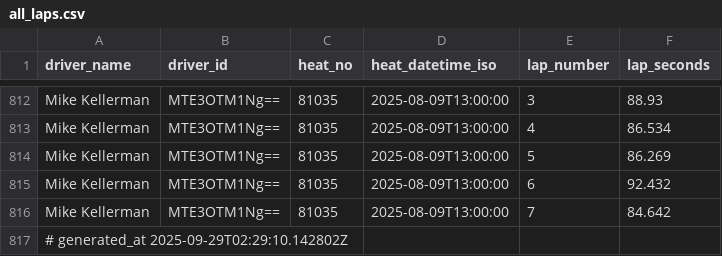
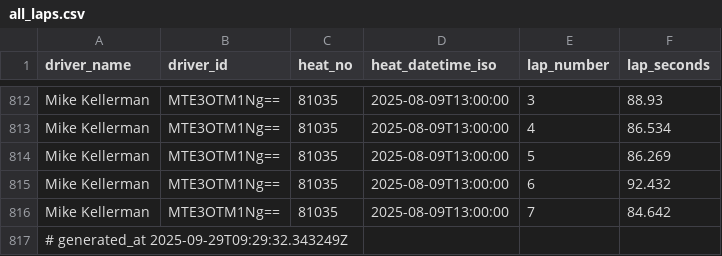
Before and after one commit to kevhjel/PGPTimes, a CSV file: data/all_laps.csv, drawn as a sheet; only a part is shown, gaps mark what is left out.

```diff
--- a/data/all_laps.csv
+++ b/data/all_laps.csv
@@ -816,2 +816,2 @@ Mike Kellerman,MTE3OTM1Ng==,81035,2025-08-09T13:00:00,6,92.432
 Mike Kellerman,MTE3OTM1Ng==,81035,2025-08-09T13:00:00,7,84.642
-# generated_at 2025-09-29T02:29:10.142802Z
+# generated_at 2025-09-29T09:29:32.343249Z
```
Also changed, not shown: 2 other files.
